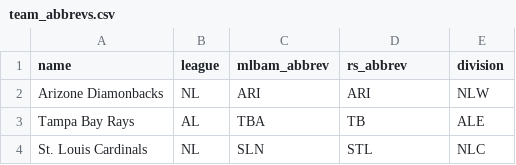
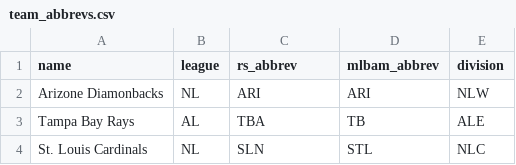
Before and after one commit to cbwinslow/dormhouse, a CSV file: dormouse/resources/team_abbrevs.csv, drawn as a sheet; only a part is shown.

Commit message:
fixed mixed up column names

```diff
--- a/dormouse/resources/team_abbrevs.csv
+++ b/dormouse/resources/team_abbrevs.csv
@@ -1,2 +1,2 @@
-name,league,mlbam_abbrev,rs_abbrev,division
+name,league,rs_abbrev,mlbam_abbrev,division
 Arizone Diamonbacks,NL,ARI,ARI,NLW
```
